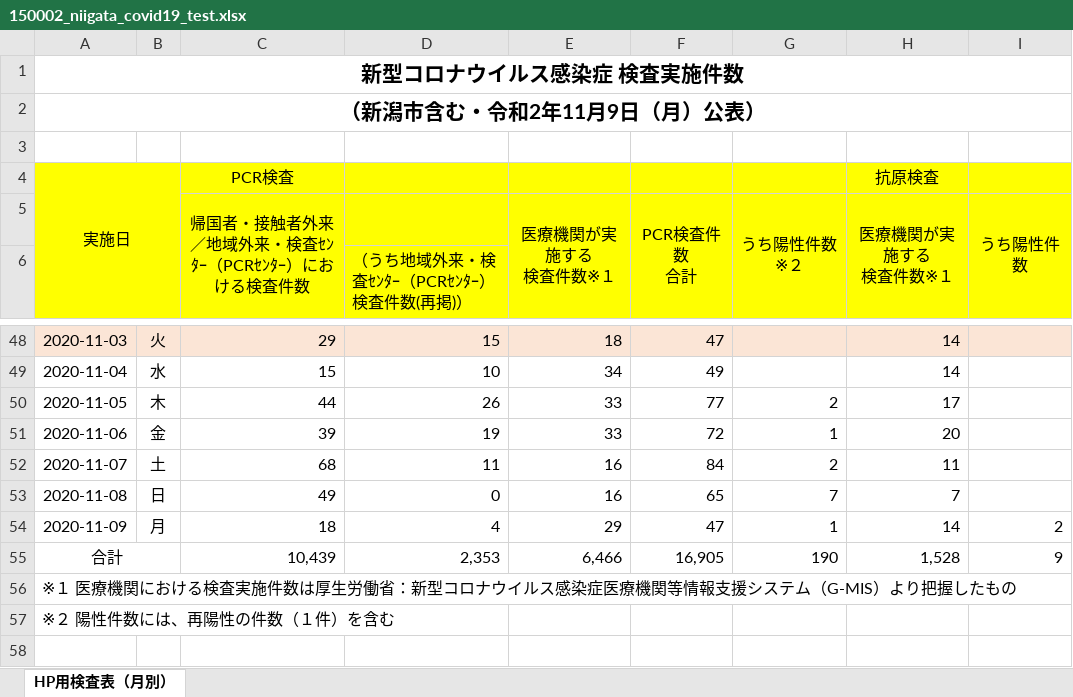
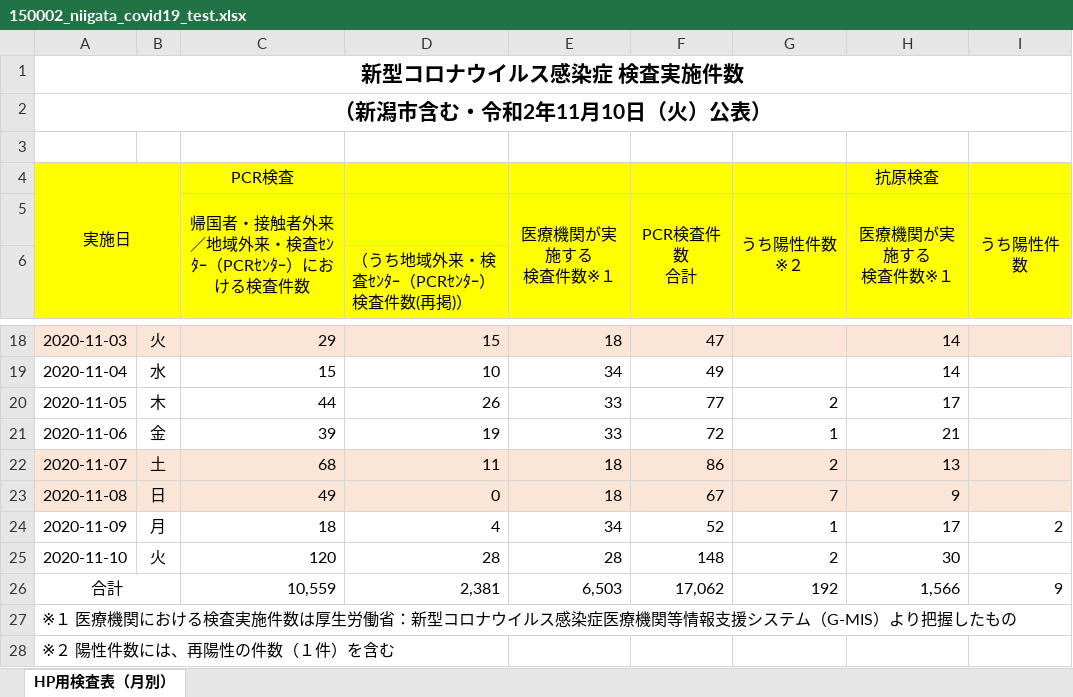
Before and after one commit to CodeForNiigata/covid19-data-niigata, an Excel workbook: dist/xlsx/150002_niigata_covid19_test.xlsx, sheet HP用検査表（月別）, drawn as a sheet; only a part is shown, gaps mark what is left out; values as stored, in another font and other column widths than the file's, no borders; addresses are those after the commit; the diff covers the shown part only; the diff names each change by its address in the sheet, - before the commit and + after, or states it on an @@ line.

```diff
--- a/dist/xlsx/150002_niigata_covid19_test.xlsx (sheet HP用検査表（月別）)
+++ b/dist/xlsx/150002_niigata_covid19_test.xlsx (sheet HP用検査表（月別）)
-A2: （新潟市含む・令和2年11月9日（月）公表）
+A2: （新潟市含む・令和2年11月10日（火）公表）
-H21 (医療機関が実施する 検査件数※１): 20
+H21 (医療機関が実施する 検査件数※１): 21
-A22:I23 fill: none
+A22:I23 fill: #FBE5D6
-E22:E23 (医療機関が実施する 検査件数※１): 16
+E22:E23 (医療機関が実施する 検査件数※１): 18
-F22 (PCR検査件数 合計): 84
+F22 (PCR検査件数 合計): 86
-H22 (医療機関が実施する 検査件数※１): 11
+H22 (医療機関が実施する 検査件数※１): 13
-F23 (PCR検査件数 合計): 65
+F23 (PCR検査件数 合計): 67
-H23 (医療機関が実施する 検査件数※１): 7
+H23 (医療機関が実施する 検査件数※１): 9
-E24 (医療機関が実施する 検査件数※１): 29
+E24 (医療機関が実施する 検査件数※１): 34
-F24 (PCR検査件数 合計): 47
+F24 (PCR検査件数 合計): 52
-H24 (医療機関が実施する 検査件数※１): 14
+H24 (医療機関が実施する 検査件数※１): 17
+row 25: 2020-11-10 | 火 | 120 | 28 | 28 | 148 | 2 | 30
-C26: 10,439
+C26: 10,559
-D26: 2,353
+D26: 2,381
-E26 (医療機関が実施する 検査件数※１): 6,466
+E26 (医療機関が実施する 検査件数※１): 6,503
-F26 (PCR検査件数 合計): 16,905
+F26 (PCR検査件数 合計): 17,062
-G26 (うち陽性件数※２): 190
+G26 (うち陽性件数※２): 192
-H26 (医療機関が実施する 検査件数※１): 1,528
+H26 (医療機関が実施する 検査件数※１): 1,566
```
Also changed, not shown: 1 added row and 31 removed rows elsewhere in this sheet, formulas that keep their value, 7 other files.
